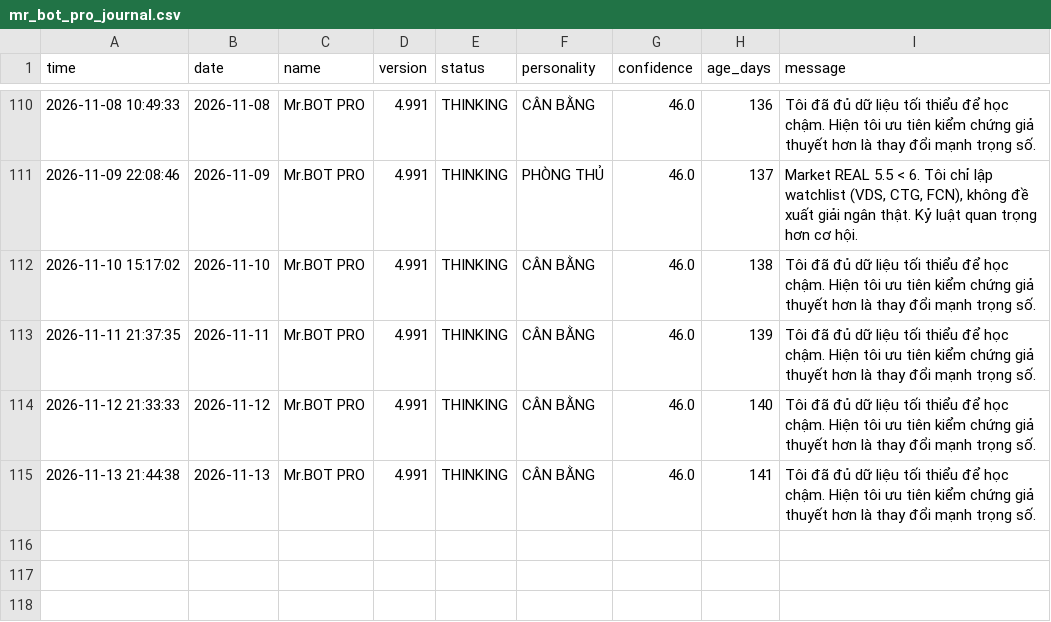
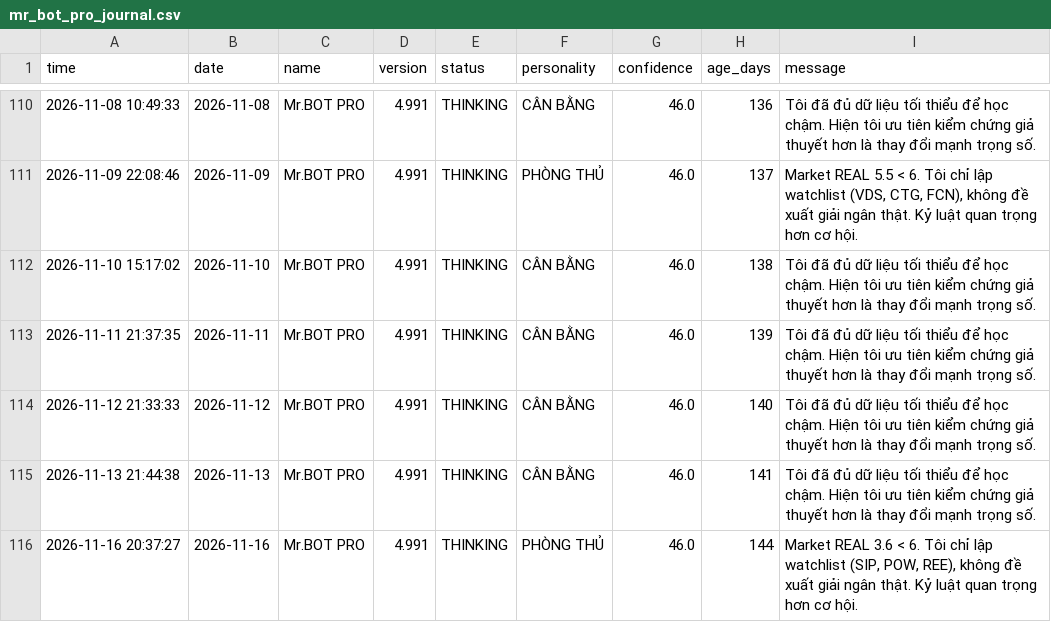
Before and after one commit to SONVODAI/scanner-ga-chien-clean, a CSV file: mr_bot_pro_journal.csv, drawn as a sheet; only a part is shown, gaps mark what is left out.

Commit message:
Update Mr.BOT PRO journal 2026-11-16 20:37:27

```diff
--- a/mr_bot_pro_journal.csv
+++ b/mr_bot_pro_journal.csv
@@ -115 +115,2 @@ time,date,name,version,status,personality,confidence,age_days,message
 2026-11-13 21:44:38,2026-11-13,Mr.BOT PRO,4.991,THINKING,CÂN BẰNG,46.0,141,Tôi đã đủ dữ liệu tối thiểu để học chậm. Hiện tôi ưu tiên kiểm chứng giả thuyết hơn là thay đổi mạnh trọng số.
+2026-11-16 20:37:27,2026-11-16,Mr.BOT PRO,4.991,THINKING,PHÒNG THỦ,46.0,144,"Market REAL 3.6 < 6. Tôi chỉ lập watchlist (SIP, POW, REE), không đề xuất giải ngân thật. Kỷ luật quan trọng hơn cơ hội."
```
